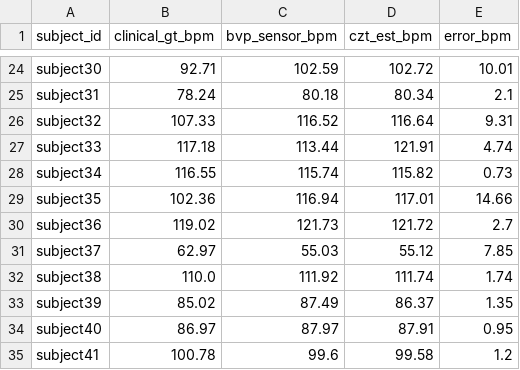
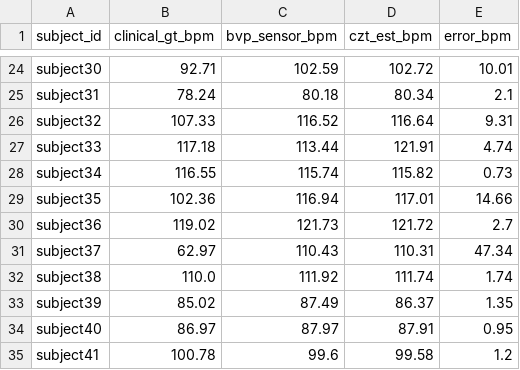
Before and after one commit to saadtahmid/SP_CUP_27, a CSV file: artifacts/ubfc/ubfc_42subjects_benchmark.csv, drawn as a sheet; only a part is shown, gaps mark what is left out.

```diff
--- a/artifacts/ubfc/ubfc_42subjects_benchmark.csv
+++ b/artifacts/ubfc/ubfc_42subjects_benchmark.csv
@@ -30,3 +30,3 @@ subject35,102.36,116.94,117.01,14.66
 subject36,119.02,121.73,121.72,2.7
-subject37,62.97,55.03,55.12,7.85
+subject37,62.97,110.43,110.31,47.34
 subject38,110.0,111.92,111.74,1.74
```
Also changed, not shown: artifacts/ablation_matrix.csv, artifacts/constraints/c2_predictions.csv, 39 other files.
